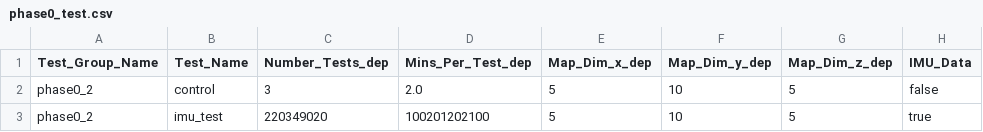
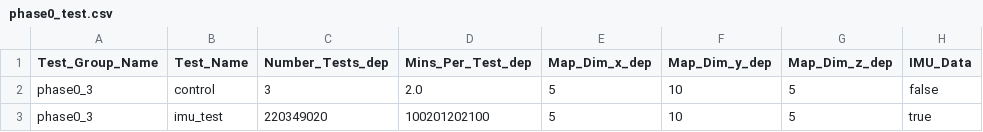
Before and after one commit to COHRINT/et-ddf, a CSV file: scripts/phase0_test.csv, drawn as a sheet.

```diff
--- a/scripts/phase0_test.csv
+++ b/scripts/phase0_test.csv
@@ -1,3 +1,3 @@
 Test_Group_Name,Test_Name,Number_Tests_dep,Mins_Per_Test_dep,Map_Dim_x_dep, Map_Dim_y_dep,Map_Dim_z_dep, IMU_Data
-phase0_2,control, 3, 2.0,5,10,5, false
-phase0_2,imu_test,220349020,100201202100,5,10,5,true
+phase0_3,control, 3, 2.0,5,10,5, false
+phase0_3,imu_test,220349020,100201202100,5,10,5,true
```
Also changed, not shown: 1 other file.
